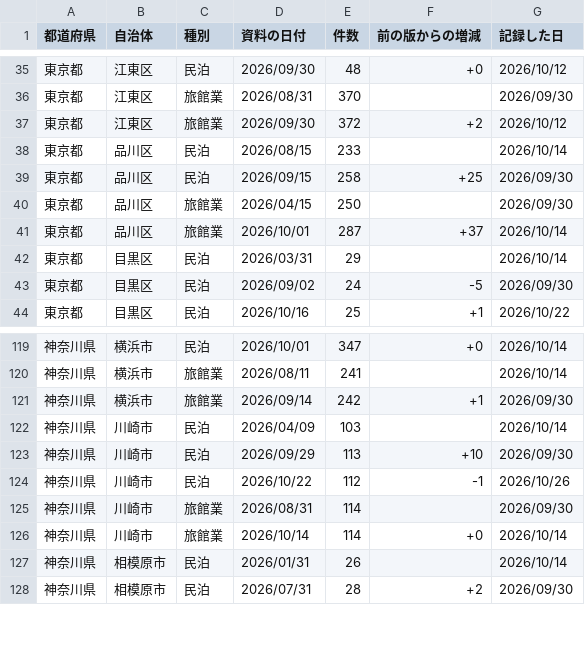
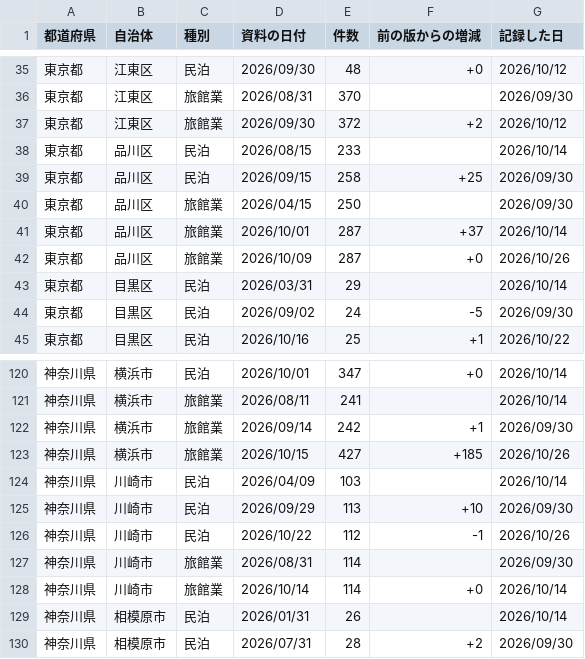
Before and after one commit to Yumaki5555/minpaku-map, a CSV file: docs/data/件数の記録.csv, drawn as a sheet; only a part is shown, gaps mark what is left out; the diff names each change by its address in the sheet, - before the commit and + after, or states it on an @@ line.

```diff
--- a/docs/data/件数の記録.csv
+++ b/docs/data/件数の記録.csv
+row 42: 東京都 | 品川区 | 旅館業 | 2026/10/09 | 287 | +0 | 2026/10/26
+row 123: 神奈川県 | 横浜市 | 旅館業 | 2026/10/15 | 427 | +185 | 2026/10/26
```
Also changed, not shown: registry.csv, 10 other files.
